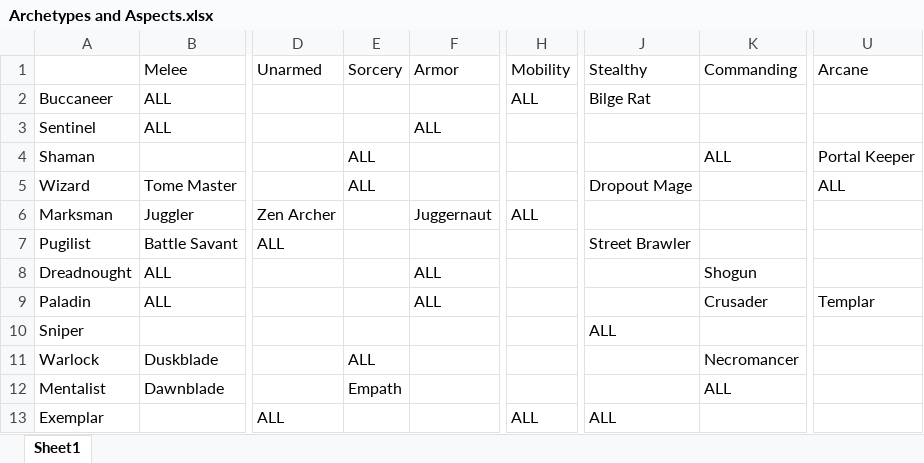
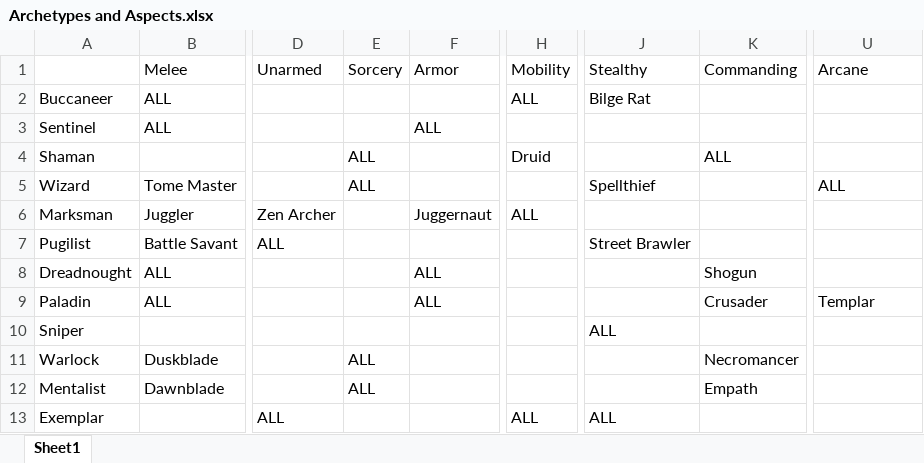
Before and after one commit to yellowstonegames/Epigon, an Excel workbook: etc/Design Docs/Archetypes and Aspects.xlsx, sheet Sheet1, drawn as a sheet; only a part is shown, gaps mark what is left out; values as stored, in another font and other column widths than the file's, no borders; the diff names each change by its address in the sheet, - before the commit and + after, or states it on an @@ line.

```diff
--- a/etc/Design Docs/Archetypes and Aspects.xlsx (sheet Sheet1)
+++ b/etc/Design Docs/Archetypes and Aspects.xlsx (sheet Sheet1)
-H4 (Mobility): (empty)
+H4 (Mobility): Druid
-U4 (Arcane): Portal Keeper
+U4 (Arcane): (empty)
-J5 (Stealthy): Dropout Mage
+J5 (Stealthy): Spellthief
-E12 (Sorcery): Empath
+E12 (Sorcery): ALL
-K12 (Commanding): ALL
+K12 (Commanding): Empath
```
Also changed, not shown: 2 other files.
